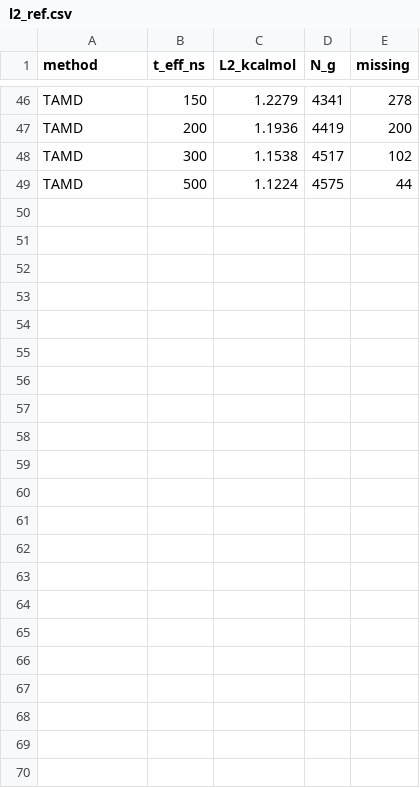
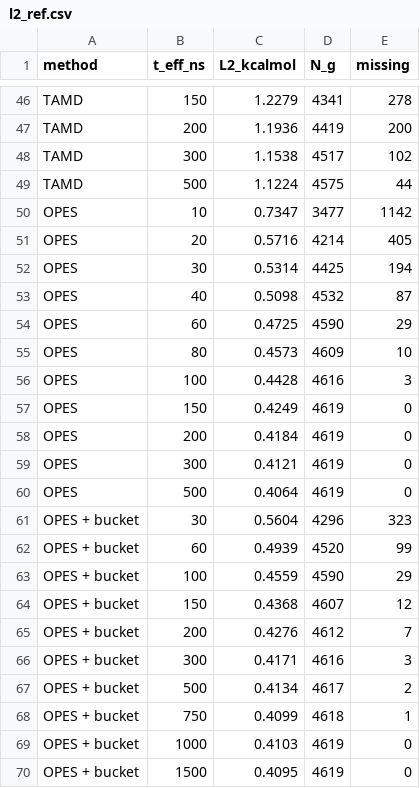
Before and after one commit to neerunagra17/Enhanced-Sampling-Methods, a CSV file: results/l2_ref.csv, drawn as a sheet; only a part is shown, gaps mark what is left out; the diff names each change by its address in the sheet, - before the commit and + after, or states it on an @@ line.

```diff
--- a/results/l2_ref.csv
+++ b/results/l2_ref.csv
+row 50: OPES | 10 | 0.7347 | 3477 | 1142
+row 51: OPES | 20 | 0.5716 | 4214 | 405
+row 52: OPES | 30 | 0.5314 | 4425 | 194
+row 53: OPES | 40 | 0.5098 | 4532 | 87
+row 54: OPES | 60 | 0.4725 | 4590 | 29
+row 55: OPES | 80 | 0.4573 | 4609 | 10
+row 56: OPES | 100 | 0.4428 | 4616 | 3
+row 57: OPES | 150 | 0.4249 | 4619 | 0
+row 58: OPES | 200 | 0.4184 | 4619 | 0
+row 59: OPES | 300 | 0.4121 | 4619 | 0
+row 60: OPES | 500 | 0.4064 | 4619 | 0
+row 61: OPES + bucket | 30 | 0.5604 | 4296 | 323
+row 62: OPES + bucket | 60 | 0.4939 | 4520 | 99
+row 63: OPES + bucket | 100 | 0.4559 | 4590 | 29
+row 64: OPES + bucket | 150 | 0.4368 | 4607 | 12
+row 65: OPES + bucket | 200 | 0.4276 | 4612 | 7
+row 66: OPES + bucket | 300 | 0.4171 | 4616 | 3
+row 67: OPES + bucket | 500 | 0.4134 | 4617 | 2
+row 68: OPES + bucket | 750 | 0.4099 | 4618 | 1
+row 69: OPES + bucket | 1000 | 0.4103 | 4619 | 0
+row 70: OPES + bucket | 1500 | 0.4095 | 4619 | 0
```
Also changed, not shown: results/basin_features_500ns.csv, results/l2_external_table.csv, 39 other files.
